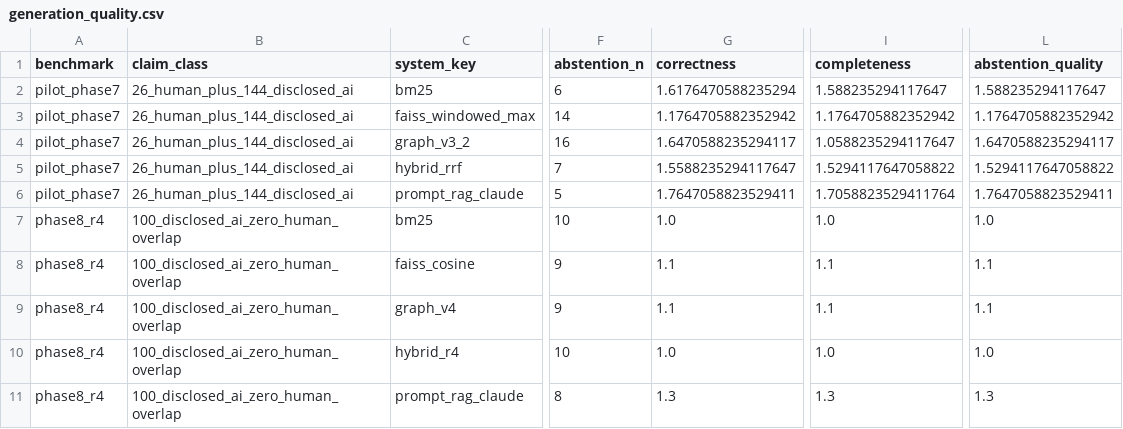
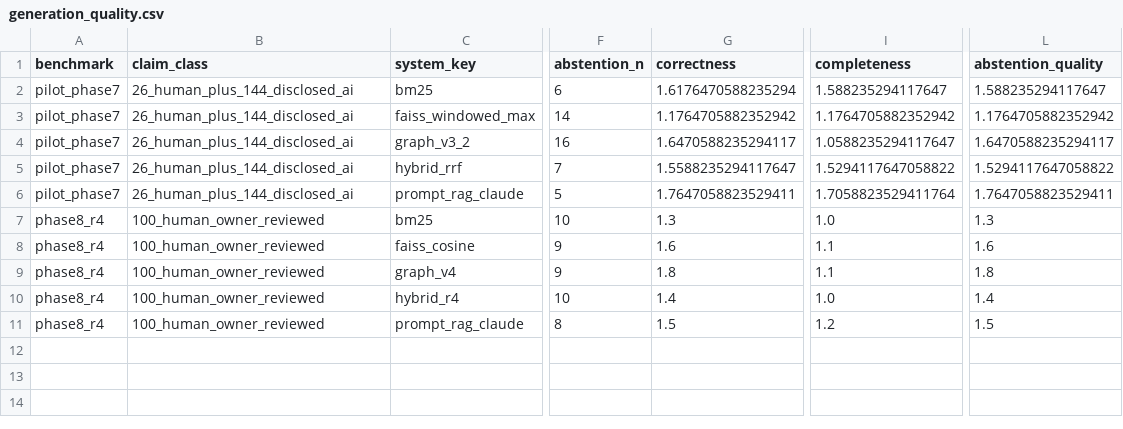
Before and after one commit to amulyagupta1278/rag-retrieval-dissertation, a CSV file: submission/dashboard_data/generation_quality.csv, drawn as a sheet; only a part is shown, gaps mark what is left out; the diff names each change by its address in the sheet, - before the commit and + after, or states it on an @@ line.

```diff
--- a/submission/dashboard_data/generation_quality.csv
+++ b/submission/dashboard_data/generation_quality.csv
-B7:B11 (claim_class): 100_disclosed_ai_zero_human_overlap
+B7:B11 (claim_class): 100_human_owner_reviewed
-G7 (correctness): 1.0
+G7 (correctness): 1.3
-L7 (abstention_quality): 1.0
+L7 (abstention_quality): 1.3
-G8 (correctness): 1.1
+G8 (correctness): 1.6
-L8 (abstention_quality): 1.1
+L8 (abstention_quality): 1.6
-G9 (correctness): 1.1
+G9 (correctness): 1.8
-L9 (abstention_quality): 1.1
+L9 (abstention_quality): 1.8
-G10 (correctness): 1.0
+G10 (correctness): 1.4
-L10 (abstention_quality): 1.0
+L10 (abstention_quality): 1.4
-G11 (correctness): 1.3
+G11 (correctness): 1.5
-I11 (completeness): 1.3
+I11 (completeness): 1.2
-L11 (abstention_quality): 1.3
+L11 (abstention_quality): 1.5
```
Also changed, not shown: submission/dashboard_data/category_metrics.csv, submission/dashboard_data/query_metrics.csv, 32 other files.
